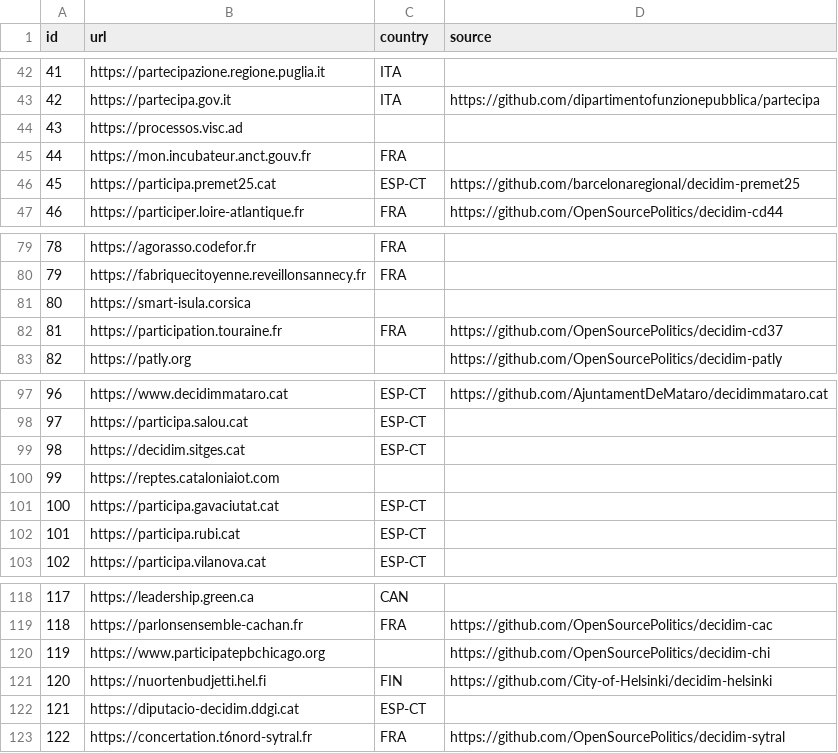
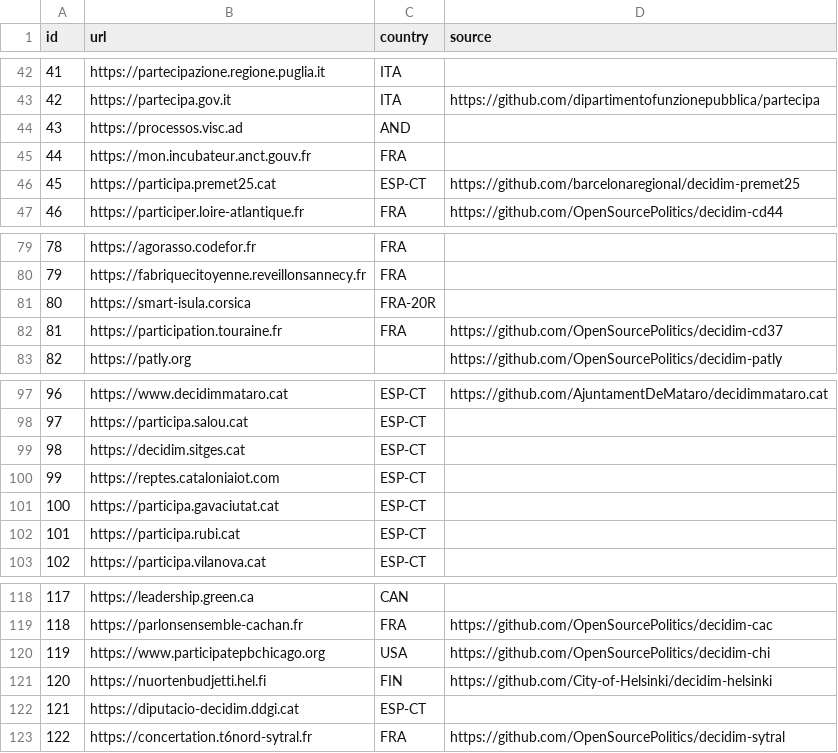
Before and after one commit to digidemlab/decidim-census, a CSV file: instances.csv, drawn as a sheet; only a part is shown, gaps mark what is left out.

Commit message:
Next few country codes.

```diff
--- a/instances.csv
+++ b/instances.csv
@@ -43,3 +43,3 @@ id,url,country,source
 42,https://partecipa.gov.it,ITA,https://github.com/dipartimentofunzionepubblica/partecipa
-43,https://processos.visc.ad,,
+43,https://processos.visc.ad,AND,
 44,https://mon.incubateur.anct.gouv.fr,FRA,
@@ -80,3 +80,3 @@ id,url,country,source
 79,https://fabriquecitoyenne.reveillonsannecy.fr,FRA,
-80,https://smart-isula.corsica,,
+80,https://smart-isula.corsica,FRA-20R,
 81,https://participation.touraine.fr,FRA,https://github.com/OpenSourcePolitics/decidim-cd37
@@ -99,3 +99,3 @@ id,url,country,source
 98,https://decidim.sitges.cat,ESP-CT,
-99,https://reptes.cataloniaiot.com,,
+99,https://reptes.cataloniaiot.com,ESP-CT,
 100,https://participa.gavaciutat.cat,ESP-CT,
@@ -119,3 +119,3 @@ id,url,country,source
 118,https://parlonsensemble-cachan.fr,FRA,https://github.com/OpenSourcePolitics/decidim-cac
-119,https://www.participatepbchicago.org,,https://github.com/OpenSourcePolitics/decidim-chi
+119,https://www.participatepbchicago.org,USA,https://github.com/OpenSourcePolitics/decidim-chi
 120,https://nuortenbudjetti.hel.fi,FIN,https://github.com/City-of-Helsinki/decidim-helsinki
```
